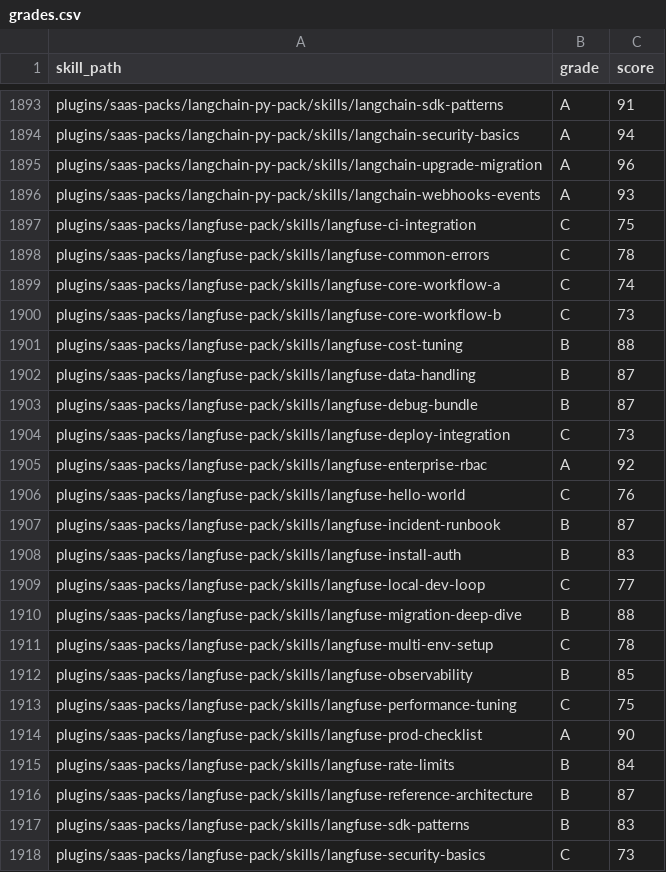
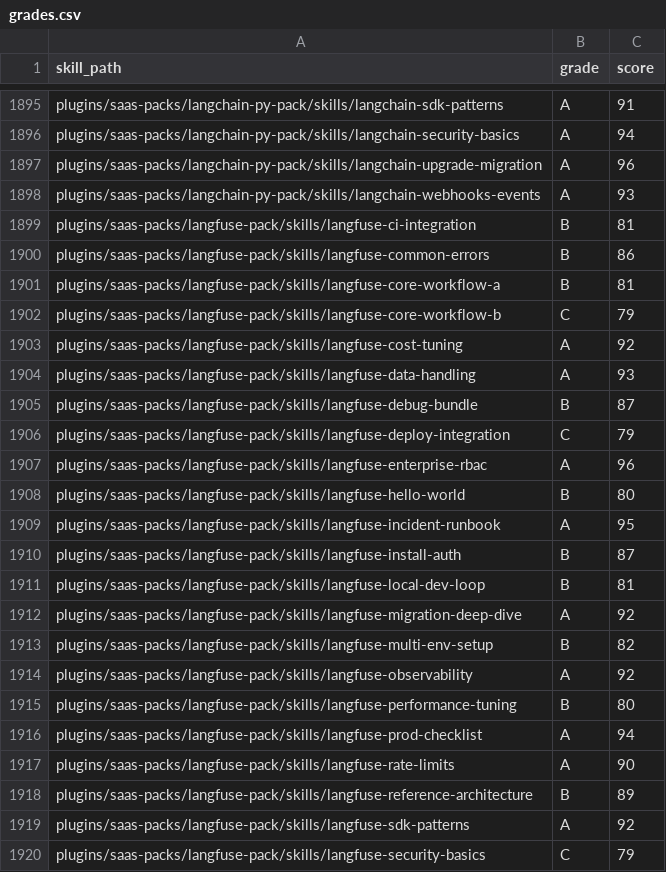
Before and after one commit to jeremylongshore/claude-code-plugins-plus, a CSV file: freshie/grades.csv, drawn as a sheet; only a part is shown, gaps mark what is left out; the diff covers the shown part only.

Commit message:
fix(freshie): enforce graded corpus parity (#1386)
Co-authored-by: Jeremy Longshore <[email protected]>

```diff
--- a/freshie/grades.csv
+++ b/freshie/grades.csv
@@ -1896,23 +1898,23 @@ plugins/saas-packs/langchain-py-pack/skills/langchain-upgrade-migration,A,96
 plugins/saas-packs/langchain-py-pack/skills/langchain-webhooks-events,A,93
-plugins/saas-packs/langfuse-pack/skills/langfuse-ci-integration,C,75
-plugins/saas-packs/langfuse-pack/skills/langfuse-common-errors,C,78
-plugins/saas-packs/langfuse-pack/skills/langfuse-core-workflow-a,C,74
-plugins/saas-packs/langfuse-pack/skills/langfuse-core-workflow-b,C,73
-plugins/saas-packs/langfuse-pack/skills/langfuse-cost-tuning,B,88
-plugins/saas-packs/langfuse-pack/skills/langfuse-data-handling,B,87
+plugins/saas-packs/langfuse-pack/skills/langfuse-ci-integration,B,81
+plugins/saas-packs/langfuse-pack/skills/langfuse-common-errors,B,86
+plugins/saas-packs/langfuse-pack/skills/langfuse-core-workflow-a,B,81
+plugins/saas-packs/langfuse-pack/skills/langfuse-core-workflow-b,C,79
+plugins/saas-packs/langfuse-pack/skills/langfuse-cost-tuning,A,92
+plugins/saas-packs/langfuse-pack/skills/langfuse-data-handling,A,93
 plugins/saas-packs/langfuse-pack/skills/langfuse-debug-bundle,B,87
-plugins/saas-packs/langfuse-pack/skills/langfuse-deploy-integration,C,73
-plugins/saas-packs/langfuse-pack/skills/langfuse-enterprise-rbac,A,92
-plugins/saas-packs/langfuse-pack/skills/langfuse-hello-world,C,76
-plugins/saas-packs/langfuse-pack/skills/langfuse-incident-runbook,B,87
-plugins/saas-packs/langfuse-pack/skills/langfuse-install-auth,B,83
-plugins/saas-packs/langfuse-pack/skills/langfuse-local-dev-loop,C,77
-plugins/saas-packs/langfuse-pack/skills/langfuse-migration-deep-dive,B,88
-plugins/saas-packs/langfuse-pack/skills/langfuse-multi-env-setup,C,78
-plugins/saas-packs/langfuse-pack/skills/langfuse-observability,B,85
-plugins/saas-packs/langfuse-pack/skills/langfuse-performance-tuning,C,75
-plugins/saas-packs/langfuse-pack/skills/langfuse-prod-checklist,A,90
-plugins/saas-packs/langfuse-pack/skills/langfuse-rate-limits,B,84
-plugins/saas-packs/langfuse-pack/skills/langfuse-reference-architecture,B,87
-plugins/saas-packs/langfuse-pack/skills/langfuse-sdk-patterns,B,83
-plugins/saas-packs/langfuse-pack/skills/langfuse-security-basics,C,73
+plugins/saas-packs/langfuse-pack/skills/langfuse-deploy-integration,C,79
+plugins/saas-packs/langfuse-pack/skills/langfuse-enterprise-rbac,A,96
+plugins/saas-packs/langfuse-pack/skills/langfuse-hello-world,B,80
+plugins/saas-packs/langfuse-pack/skills/langfuse-incident-runbook,A,95
+plugins/saas-packs/langfuse-pack/skills/langfuse-install-auth,B,87
+plugins/saas-packs/langfuse-pack/skills/langfuse-local-dev-loop,B,81
+plugins/saas-packs/langfuse-pack/skills/langfuse-migration-deep-dive,A,92
+plugins/saas-packs/langfuse-pack/skills/langfuse-multi-env-setup,B,82
+plugins/saas-packs/langfuse-pack/skills/langfuse-observability,A,92
+plugins/saas-packs/langfuse-pack/skills/langfuse-performance-tuning,B,80
+plugins/saas-packs/langfuse-pack/skills/langfuse-prod-checklist,A,94
+plugins/saas-packs/langfuse-pack/skills/langfuse-rate-limits,A,90
+plugins/saas-packs/langfuse-pack/skills/langfuse-reference-architecture,B,89
+plugins/saas-packs/langfuse-pack/skills/langfuse-sdk-patterns,A,92
+plugins/saas-packs/langfuse-pack/skills/langfuse-security-basics,C,79
```
Also changed, not shown: 2 added rows and 19 edited cells elsewhere in this file, 6 other files.
